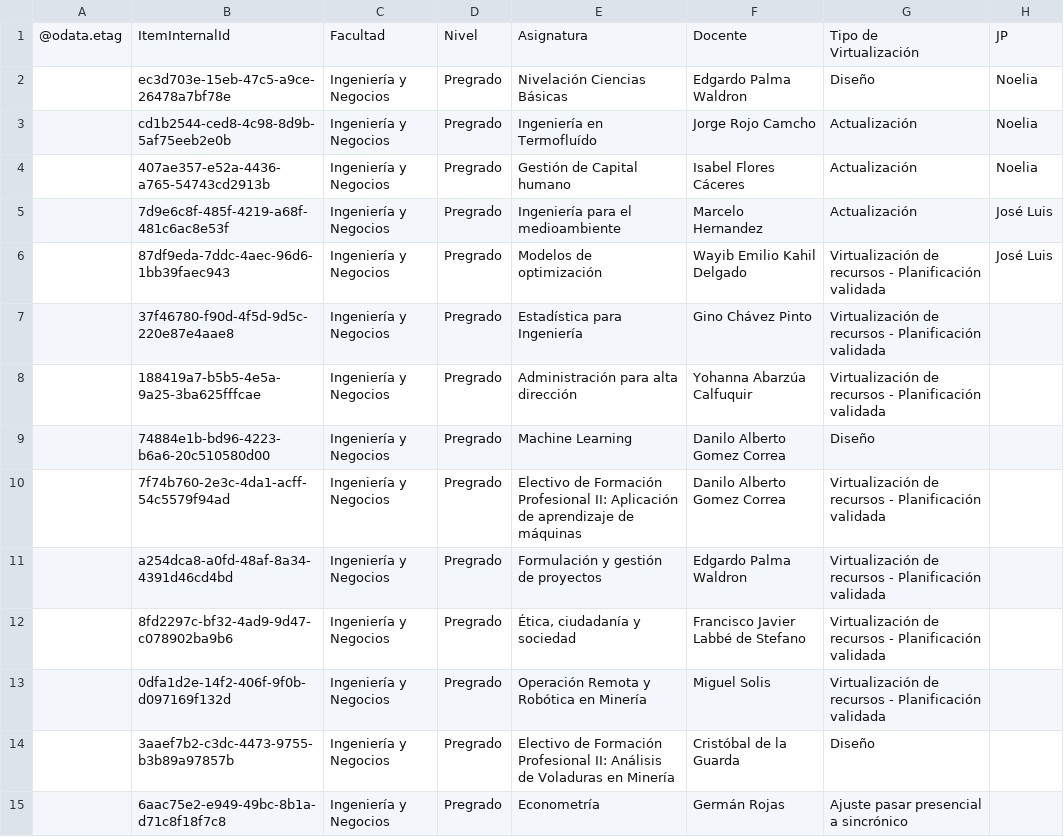
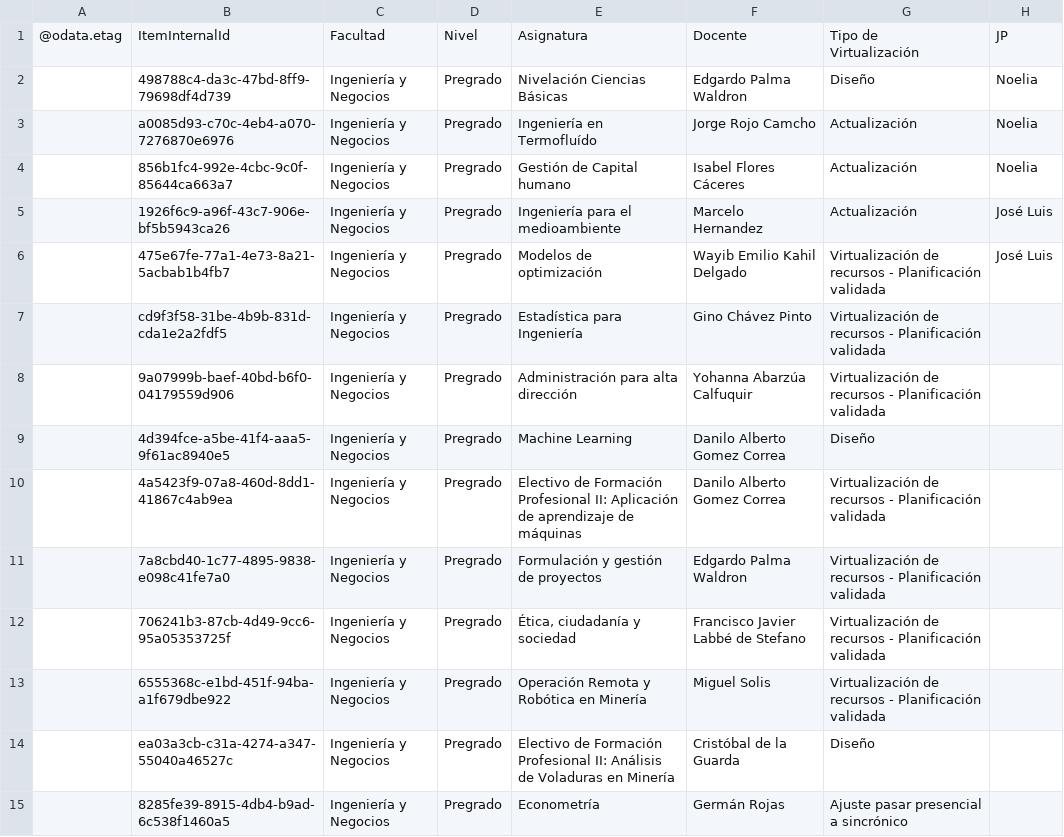
Before and after one commit to joseluissalazar81-spec/seguimiento-proyecto-2026-1, a CSV file: data/seguimiento-2026-2.csv, drawn as a sheet; only a part is shown; the diff covers the shown part only; the diff names each change by its address in the sheet, - before the commit and + after, or states it on an @@ line.

Commit message:
Actualizar CSV 2026-2

```diff
--- a/data/seguimiento-2026-2.csv
+++ b/data/seguimiento-2026-2.csv
-B2: ec3d703e-15eb-47c5-a9ce-26478a7bf78e
+B2: 498788c4-da3c-47bd-8ff9-79698df4d739
-B3: cd1b2544-ced8-4c98-8d9b-5af75eeb2e0b
+B3: a0085d93-c70c-4eb4-a070-7276870e6976
-B4: 407ae357-e52a-4436-a765-54743cd2913b
+B4: 856b1fc4-992e-4cbc-9c0f-85644ca663a7
-B5: 7d9e6c8f-485f-4219-a68f-481c6ac8e53f
+B5: 1926f6c9-a96f-43c7-906e-bf5b5943ca26
-B6: 87df9eda-7ddc-4aec-96d6-1bb39faec943
+B6: 475e67fe-77a1-4e73-8a21-5acbab1b4fb7
-B7: 37f46780-f90d-4f5d-9d5c-220e87e4aae8
+B7: cd9f3f58-31be-4b9b-831d-cda1e2a2fdf5
-B8: 188419a7-b5b5-4e5a-9a25-3ba625fffcae
+B8: 9a07999b-baef-40bd-b6f0-04179559d906
-B9: 74884e1b-bd96-4223-b6a6-20c510580d00
+B9: 4d394fce-a5be-41f4-aaa5-9f61ac8940e5
-B10: 7f74b760-2e3c-4da1-acff-54c5579f94ad
+B10: 4a5423f9-07a8-460d-8dd1-41867c4ab9ea
-B11: a254dca8-a0fd-48af-8a34-4391d46cd4bd
+B11: 7a8cbd40-1c77-4895-9838-e098c41fe7a0
-B12: 8fd2297c-bf32-4ad9-9d47-c078902ba9b6
+B12: 706241b3-87cb-4d49-9cc6-95a05353725f
-B13: 0dfa1d2e-14f2-406f-9f0b-d097169f132d
+B13: 6555368c-e1bd-451f-94ba-a1f679dbe922
-B14: 3aaef7b2-c3dc-4473-9755-b3b89a97857b
+B14: ea03a3cb-c31a-4274-a347-55040a46527c
-B15: 6aac75e2-e949-49bc-8b1a-d71c8f18f7c8
+B15: 8285fe39-8915-4db4-b9ad-6c538f1460a5
```
Also changed, not shown: 44 edited cells elsewhere in this file.
